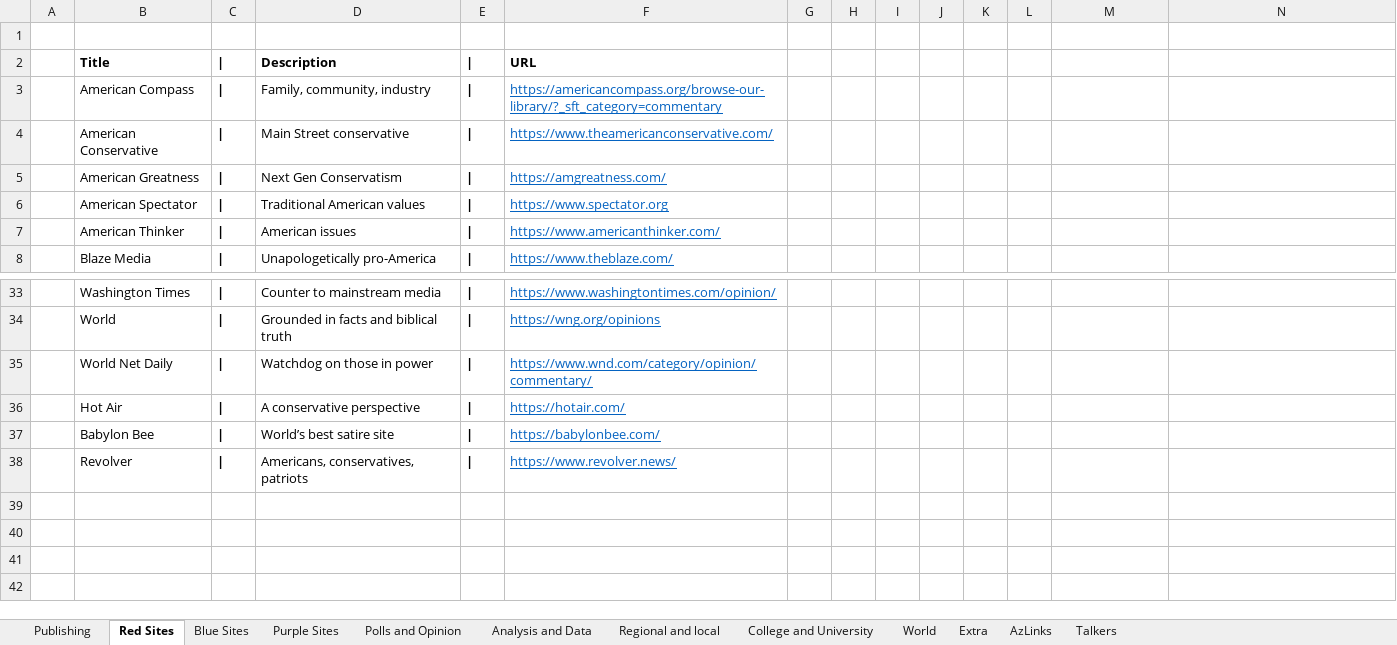
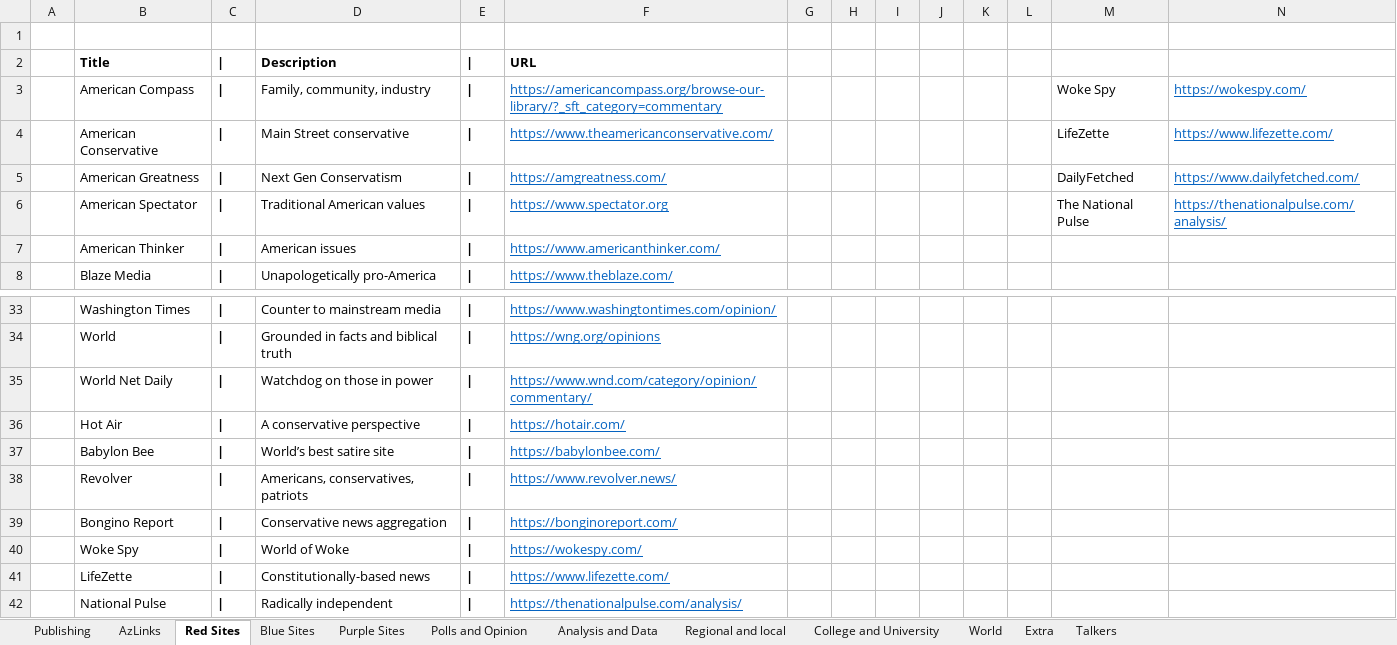
Before and after one commit to brianmcgrathnet/serialpolitics, an Excel workbook: content/ContentResources.xlsx, sheet Red Sites, drawn as a sheet; only a part is shown, gaps mark what is left out; values as stored, in another font and other column widths than the file's, no borders; the diff names each change by its address in the sheet, - before the commit and + after, or states it on an @@ line.

```diff
--- a/content/ContentResources.xlsx (sheet Red Sites)
+++ b/content/ContentResources.xlsx (sheet Red Sites)
@@ sheet tab order changed: Publishing | AzLinks | Red Sites | Blue Sites | Purple Sites | Polls and Opinion | Analysis and Data | Regional and local | College and University | World | Extra | Talkers @@
-M3: (empty)
+M3: Woke Spy
-N3: (empty)
+N3: https://wokespy.com/
-M4: (empty)
+M4: LifeZette
-N4: (empty)
+N4: https://www.lifezette.com/
-M5: (empty)
+M5: DailyFetched
-N5: (empty)
+N5: https://www.dailyfetched.com/
-M6: (empty)
+M6: The National Pulse
-N6: (empty)
+N6: https://thenationalpulse.com/analysis/
+row 39:  | Bongino Report | | | Conservative news aggregation | | | https://bonginoreport.com/
+row 40:  | Woke Spy | | | World of Woke | | | https://wokespy.com/
+row 41:  | LifeZette | | | Constitutionally-based news | | | https://www.lifezette.com/
+row 42:  | National Pulse | | | Radically independent | | | https://thenationalpulse.com/analysis/
```
Also changed, not shown: sheet Extra, sheet Publishing, sheet Purple Sites, 5 other files.
